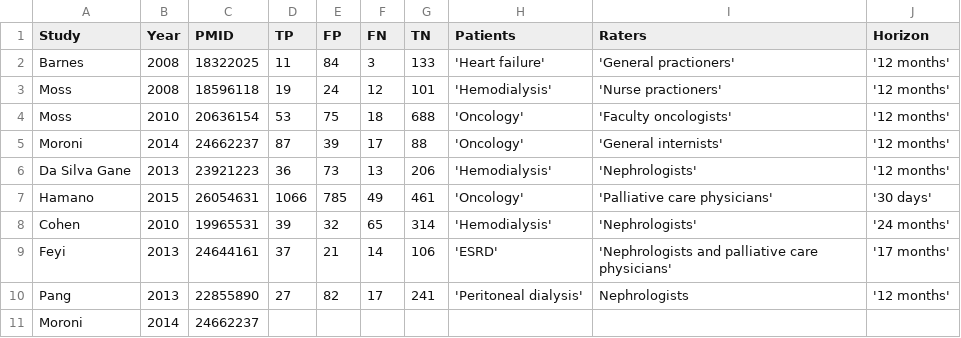
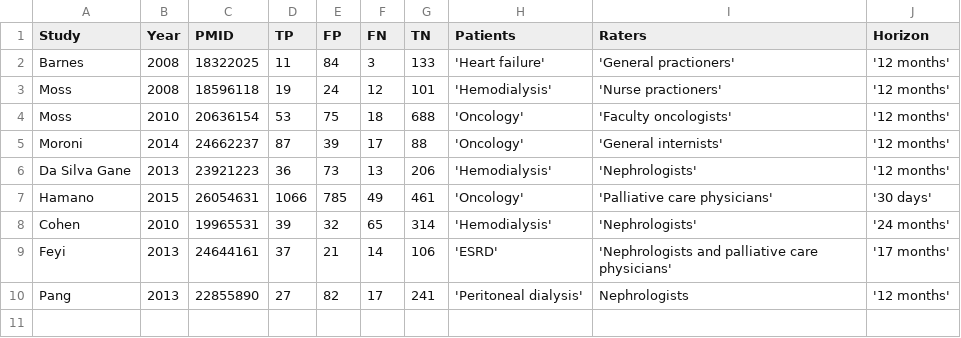
Before and after one commit to openMetaAnalysis/HIV-prevention-with-pre-exposure-prophylaxis, a CSV file: data/all studies.csv, drawn as a sheet; the diff names each change by its address in the sheet, - before the commit and + after, or states it on an @@ line.

Commit message:
Removed Moroni as we already have

```diff
--- a/data/all studies.csv
+++ b/data/all studies.csv
-row 11: Moroni | 2014 | 24662237
```
